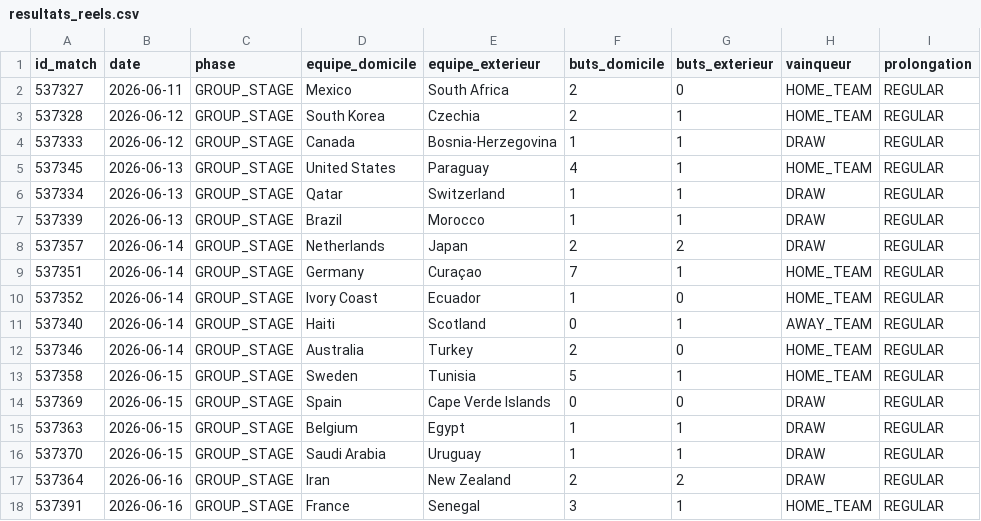
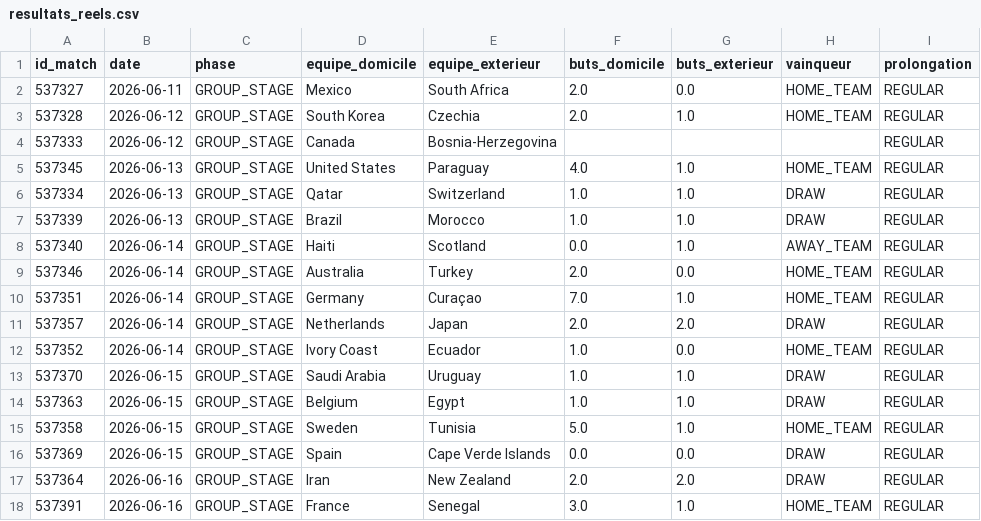
Before and after one commit to antoine62232/pronos-foot-ia, a CSV file: data/resultats_reels.csv, drawn as a sheet; only a part is shown; the diff covers the shown part only.

```diff
--- a/data/resultats_reels.csv
+++ b/data/resultats_reels.csv
@@ -1,18 +1,18 @@
 id_match,date,phase,equipe_domicile,equipe_exterieur,buts_domicile,buts_exterieur,vainqueur,prolongation
-537327,2026-06-11,GROUP_STAGE,Mexico,South Africa,2,0,HOME_TEAM,REGULAR
-537328,2026-06-12,GROUP_STAGE,South Korea,Czechia,2,1,HOME_TEAM,REGULAR
-537333,2026-06-12,GROUP_STAGE,Canada,Bosnia-Herzegovina,1,1,DRAW,REGULAR
-537345,2026-06-13,GROUP_STAGE,United States,Paraguay,4,1,HOME_TEAM,REGULAR
-537334,2026-06-13,GROUP_STAGE,Qatar,Switzerland,1,1,DRAW,REGULAR
-537339,2026-06-13,GROUP_STAGE,Brazil,Morocco,1,1,DRAW,REGULAR
-537357,2026-06-14,GROUP_STAGE,Netherlands,Japan,2,2,DRAW,REGULAR
-537351,2026-06-14,GROUP_STAGE,Germany,Curaçao,7,1,HOME_TEAM,REGULAR
-537352,2026-06-14,GROUP_STAGE,Ivory Coast,Ecuador,1,0,HOME_TEAM,REGULAR
-537340,2026-06-14,GROUP_STAGE,Haiti,Scotland,0,1,AWAY_TEAM,REGULAR
-537346,2026-06-14,GROUP_STAGE,Australia,Turkey,2,0,HOME_TEAM,REGULAR
-537358,2026-06-15,GROUP_STAGE,Sweden,Tunisia,5,1,HOME_TEAM,REGULAR
-537369,2026-06-15,GROUP_STAGE,Spain,Cape Verde Islands,0,0,DRAW,REGULAR
-537363,2026-06-15,GROUP_STAGE,Belgium,Egypt,1,1,DRAW,REGULAR
-537370,2026-06-15,GROUP_STAGE,Saudi Arabia,Uruguay,1,1,DRAW,REGULAR
-537364,2026-06-16,GROUP_STAGE,Iran,New Zealand,2,2,DRAW,REGULAR
-537391,2026-06-16,GROUP_STAGE,France,Senegal,3,1,HOME_TEAM,REGULAR
+537327,2026-06-11,GROUP_STAGE,Mexico,South Africa,2.0,0.0,HOME_TEAM,REGULAR
+537328,2026-06-12,GROUP_STAGE,South Korea,Czechia,2.0,1.0,HOME_TEAM,REGULAR
+537333,2026-06-12,GROUP_STAGE,Canada,Bosnia-Herzegovina,,,,REGULAR
+537345,2026-06-13,GROUP_STAGE,United States,Paraguay,4.0,1.0,HOME_TEAM,REGULAR
+537334,2026-06-13,GROUP_STAGE,Qatar,Switzerland,1.0,1.0,DRAW,REGULAR
+537339,2026-06-13,GROUP_STAGE,Brazil,Morocco,1.0,1.0,DRAW,REGULAR
+537340,2026-06-14,GROUP_STAGE,Haiti,Scotland,0.0,1.0,AWAY_TEAM,REGULAR
+537346,2026-06-14,GROUP_STAGE,Australia,Turkey,2.0,0.0,HOME_TEAM,REGULAR
+537351,2026-06-14,GROUP_STAGE,Germany,Curaçao,7.0,1.0,HOME_TEAM,REGULAR
+537357,2026-06-14,GROUP_STAGE,Netherlands,Japan,2.0,2.0,DRAW,REGULAR
+537352,2026-06-14,GROUP_STAGE,Ivory Coast,Ecuador,1.0,0.0,HOME_TEAM,REGULAR
+537370,2026-06-15,GROUP_STAGE,Saudi Arabia,Uruguay,1.0,1.0,DRAW,REGULAR
+537363,2026-06-15,GROUP_STAGE,Belgium,Egypt,1.0,1.0,DRAW,REGULAR
+537358,2026-06-15,GROUP_STAGE,Sweden,Tunisia,5.0,1.0,HOME_TEAM,REGULAR
+537369,2026-06-15,GROUP_STAGE,Spain,Cape Verde Islands,0.0,0.0,DRAW,REGULAR
+537364,2026-06-16,GROUP_STAGE,Iran,New Zealand,2.0,2.0,DRAW,REGULAR
+537391,2026-06-16,GROUP_STAGE,France,Senegal,3.0,1.0,HOME_TEAM,REGULAR
```
Also changed, not shown: 3 added rows, 1 removed row and 8 edited cells elsewhere in this file.
